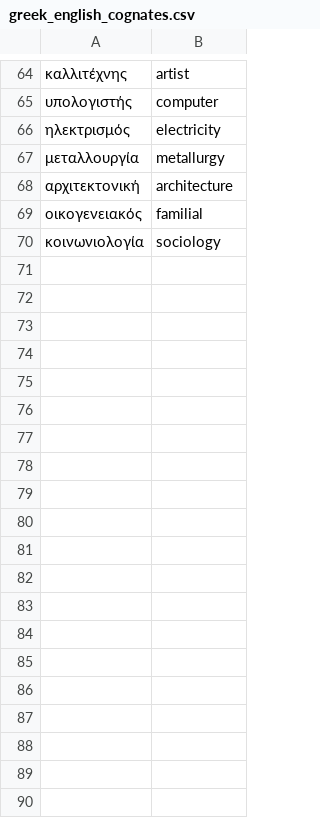
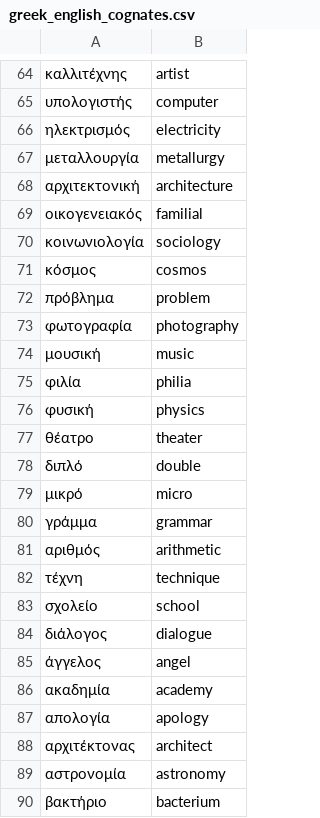
Before and after one commit to werowe/HypatiaAcademy, a CSV file: greek/greek_english_cognates.csv, drawn as a sheet; only a part is shown, gaps mark what is left out; the diff covers the shown part only; the diff names each change by its address in the sheet, - before the commit and + after, or states it on an @@ line.

Commit message:
Update greek_english_cognates.csv

```diff
--- a/greek/greek_english_cognates.csv
+++ b/greek/greek_english_cognates.csv
+row 71: κόσμος | cosmos
+row 72: πρόβλημα | problem
+row 73: φωτογραφία | photography
+row 74: μουσική | music
+row 75: φιλία | philia
+row 76: φυσική | physics
+row 77: θέατρο | theater
+row 78: διπλό | double
+row 79: μικρό | micro
+row 80: γράμμα | grammar
+row 81: αριθμός | arithmetic
+row 82: τέχνη | technique
+row 83: σχολείο | school
+row 84: διάλογος | dialogue
+row 85: άγγελος | angel
+row 86: ακαδημία | academy
+row 87: απολογία | apology
+row 88: αρχιτέκτονας | architect
+row 89: αστρονομία | astronomy
+row 90: βακτήριο | bacterium
```
Also changed, not shown: 66 added rows elsewhere in this file.
